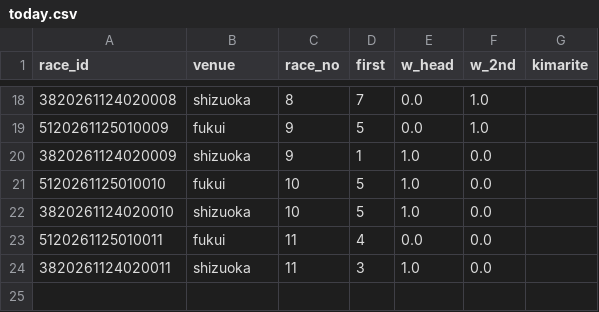
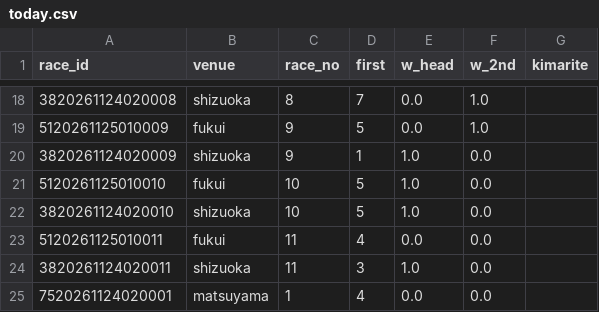
Before and after one commit to basebull120809-boop/keirin-ev, a CSV file: data/live/2026-11-25/today.csv, drawn as a sheet; only a part is shown, gaps mark what is left out.

```diff
--- a/data/live/2026-11-25/today.csv
+++ b/data/live/2026-11-25/today.csv
@@ -24 +24,2 @@ race_id,venue,race_no,first,w_head,w_2nd,kimarite
 3820261124020011,shizuoka,11,3,1.0,0.0,
+7520261124020001,matsuyama,1,4,0.0,0.0,
```
Also changed, not shown: data/live/2026-11-25/results.csv, 2 other files.
